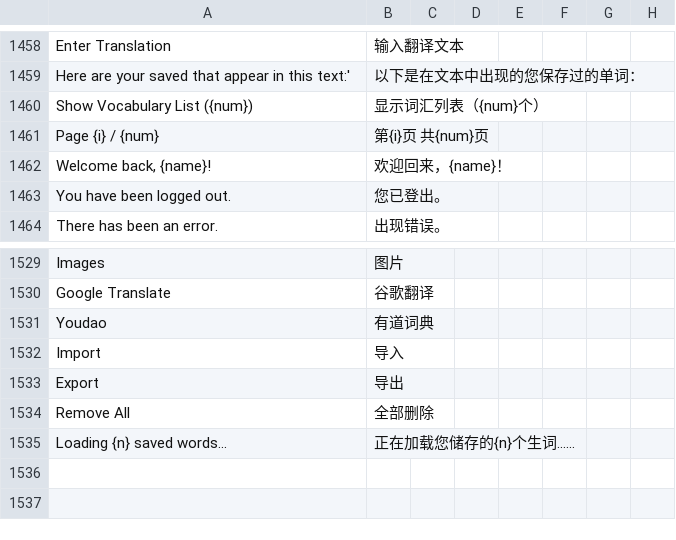
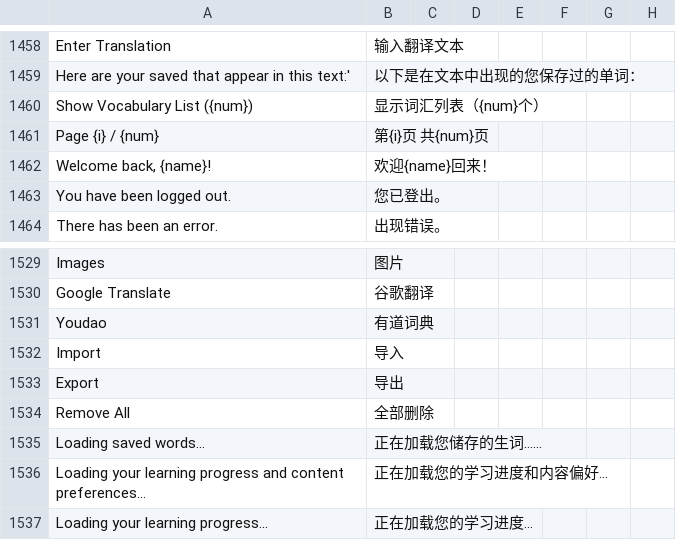
Before and after one commit to longjiang/zerotohero-nuxt, a CSV file: lib/translations.csv, drawn as a sheet; only a part is shown, gaps mark what is left out; rows hold the shown columns only; the diff names each change by its address in the sheet, - before the commit and + after, or states it on an @@ line.

Commit message:
If progress and settings haven't loaded, show a loader in dashboard and explore-media.

```diff
--- a/lib/translations.csv
+++ b/lib/translations.csv
-B1462: 欢迎回来，{name}！
+B1462: 欢迎{name}回来！
-A1535: Loading {n} saved words...
+A1535: Loading saved words...
-B1535: 正在加载您储存的{n}个生词……
+B1535: 正在加载您储存的生词……
+row 1536: Loading your learning progress and content preferences... | 正在加载您的学习进度和内容偏好...
+row 1537: Loading your learning progress... | 正在加载您的学习进度...
```
Also changed, not shown: 3 other files.
